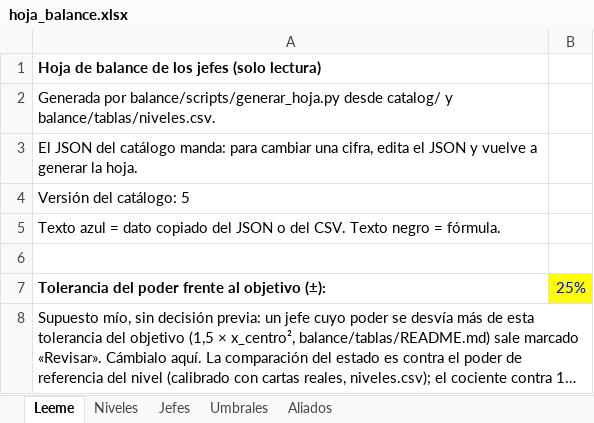
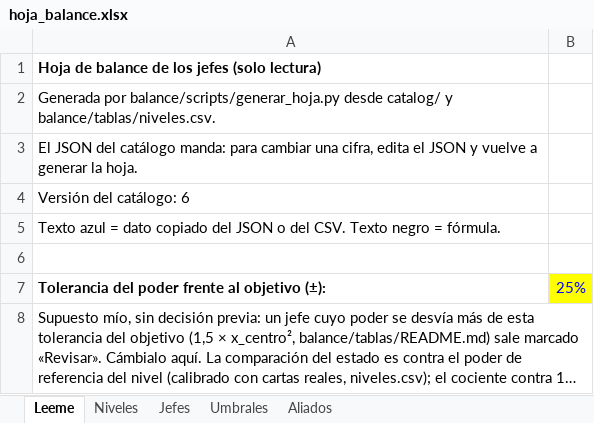
Before and after one commit to Ayme-99/TCG-Raid-Battles, an Excel workbook: balance/hoja_balance.xlsx, sheet Leeme, drawn as a sheet; long unchanged cells end in …; values as stored, in another font and other column widths than the file's, no borders; the diff names each change by its address in the sheet, - before the commit and + after, or states it on an @@ line.

```diff
--- a/balance/hoja_balance.xlsx (sheet Leeme)
+++ b/balance/hoja_balance.xlsx (sheet Leeme)
-A4: Versión del catálogo: 5
+A4: Versión del catálogo: 6
```
Also changed, not shown: sheet Aliados, 14 other files.
